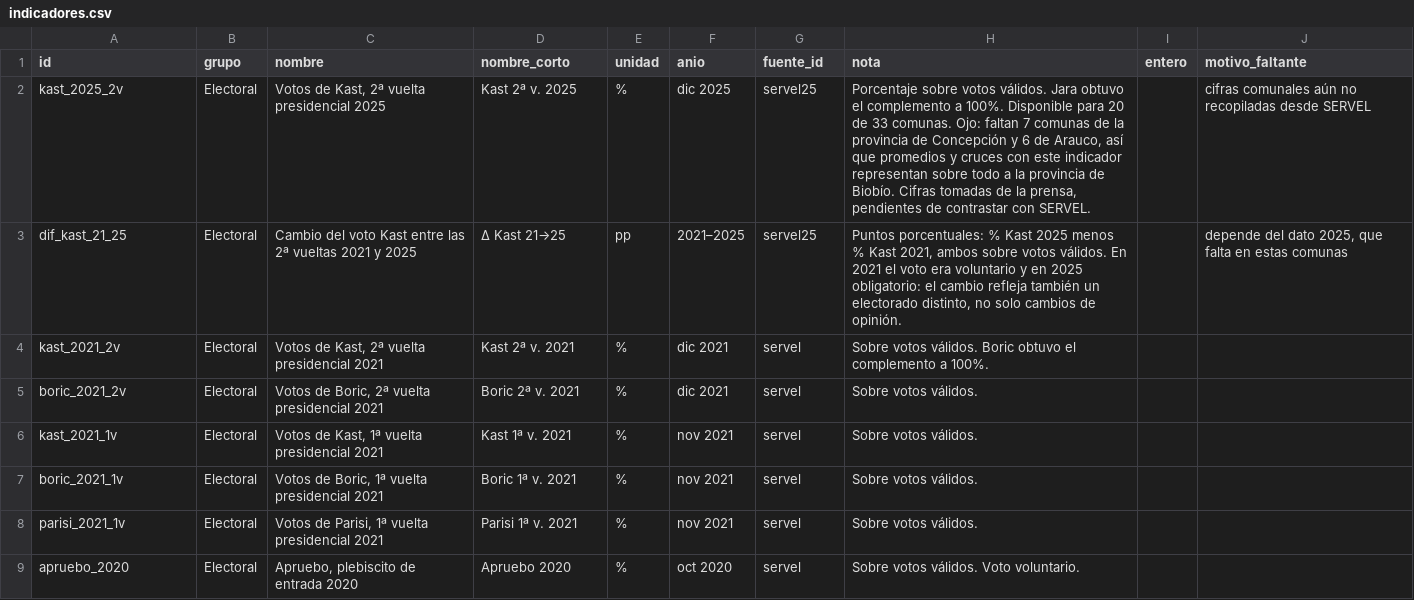
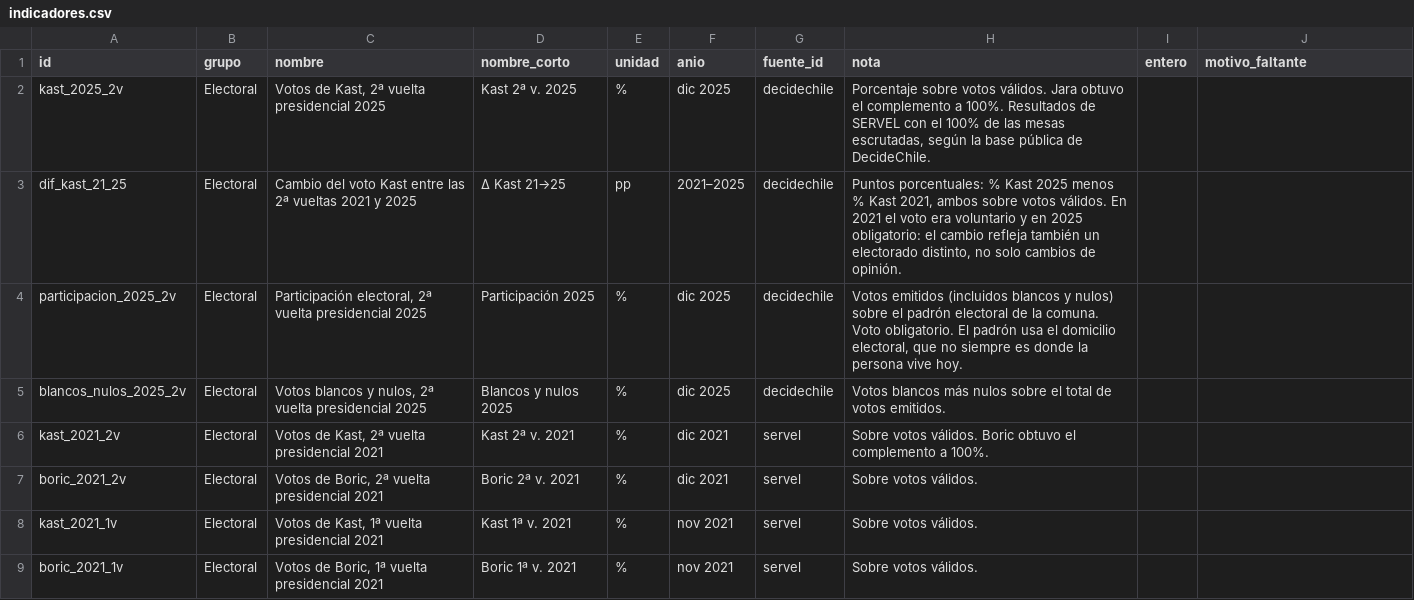
Before and after one commit to Leandraslzrp/brujula_biobio, a CSV file: datos/indicadores.csv, drawn as a sheet; only a part is shown; the shorter side is filled out with more unchanged rows.

```diff
--- a/datos/indicadores.csv
+++ b/datos/indicadores.csv
@@ -1,4 +1,6 @@
 id,grupo,nombre,nombre_corto,unidad,anio,fuente_id,nota,entero,motivo_faltante
-kast_2025_2v,Electoral,"Votos de Kast, 2ª vuelta presidencial 2025",Kast 2ª v. 2025,%,dic 2025,servel25,"Porcentaje sobre votos válidos. Jara obtuvo el complemento a 100%. Disponible para 20 de 33 comunas. Ojo: faltan 7 comunas de la provincia de Concepción y 6 de Arauco, así que promedios y cruces con este indicador representan sobre todo a la provincia de Biobío. Cifras tomadas de la prensa, pendientes de contrastar con SERVEL.",,cifras comunales aún no recopiladas desde SERVEL
-dif_kast_21_25,Electoral,Cambio del voto Kast entre las 2ª vueltas 2021 y 2025,Δ Kast 21→25,pp,2021–2025,servel25,"Puntos porcentuales: % Kast 2025 menos % Kast 2021, ambos sobre votos válidos. En 2021 el voto era voluntario y en 2025 obligatorio: el cambio refleja también un electorado distinto, no solo cambios de opinión.",,"depende del dato 2025, que falta en estas comunas"
+kast_2025_2v,Electoral,"Votos de Kast, 2ª vuelta presidencial 2025",Kast 2ª v. 2025,%,dic 2025,decidechile,"Porcentaje sobre votos válidos. Jara obtuvo el complemento a 100%. Resultados de SERVEL con el 100% de las mesas escrutadas, según la base pública de DecideChile.",,
+dif_kast_21_25,Electoral,Cambio del voto Kast entre las 2ª vueltas 2021 y 2025,Δ Kast 21→25,pp,2021–2025,decidechile,"Puntos porcentuales: % Kast 2025 menos % Kast 2021, ambos sobre votos válidos. En 2021 el voto era voluntario y en 2025 obligatorio: el cambio refleja también un electorado distinto, no solo cambios de opinión.",,
+participacion_2025_2v,Electoral,"Participación electoral, 2ª vuelta presidencial 2025",Participación 2025,%,dic 2025,decidechile,"Votos emitidos (incluidos blancos y nulos) sobre el padrón electoral de la comuna. Voto obligatorio. El padrón usa el domicilio electoral, que no siempre es donde la persona vive hoy.",,
+blancos_nulos_2025_2v,Electoral,"Votos blancos y nulos, 2ª vuelta presidencial 2025",Blancos y nulos 2025,%,dic 2025,decidechile,Votos blancos más nulos sobre el total de votos emitidos.,,
 kast_2021_2v,Electoral,"Votos de Kast, 2ª vuelta presidencial 2021",Kast 2ª v. 2021,%,dic 2021,servel,Sobre votos válidos. Boric obtuvo el complemento a 100%.,,
```
Also changed, not shown: datos/comunas_biobio.csv, datos/fuentes.csv, 3 other files.
